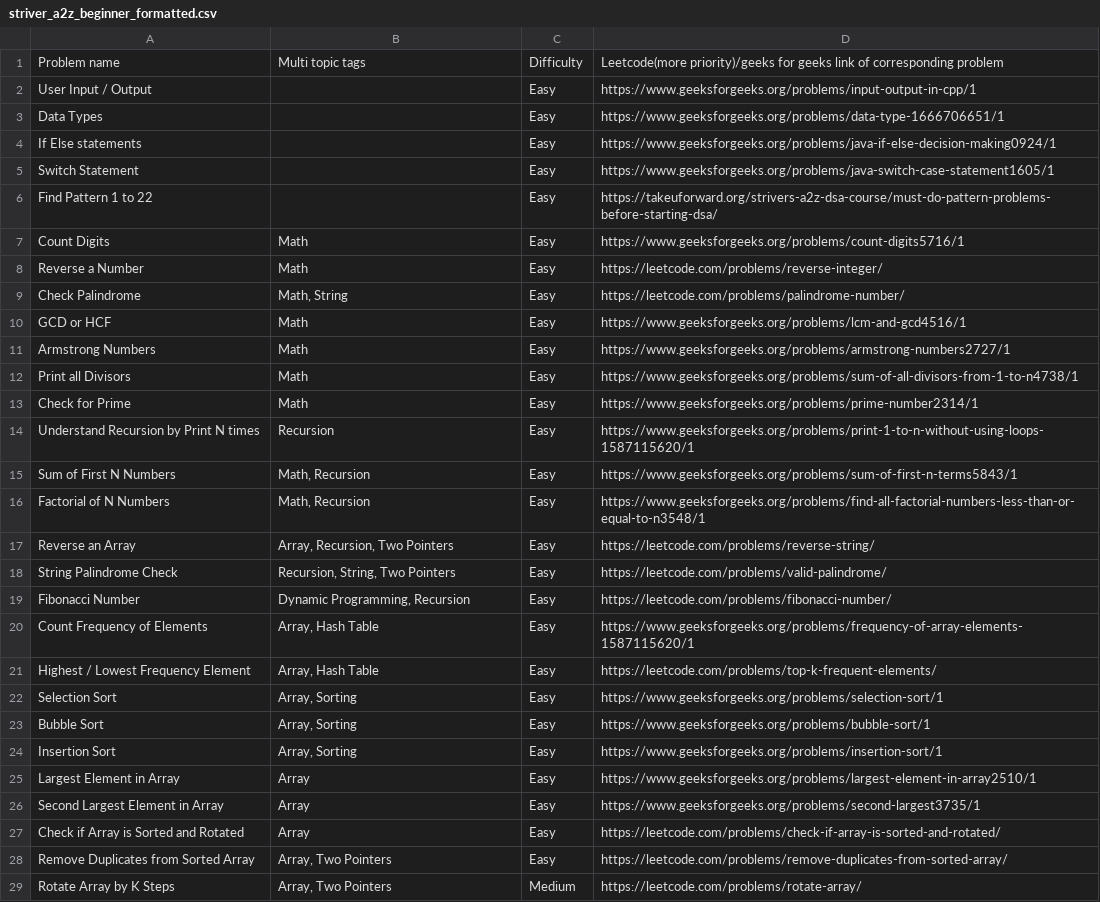
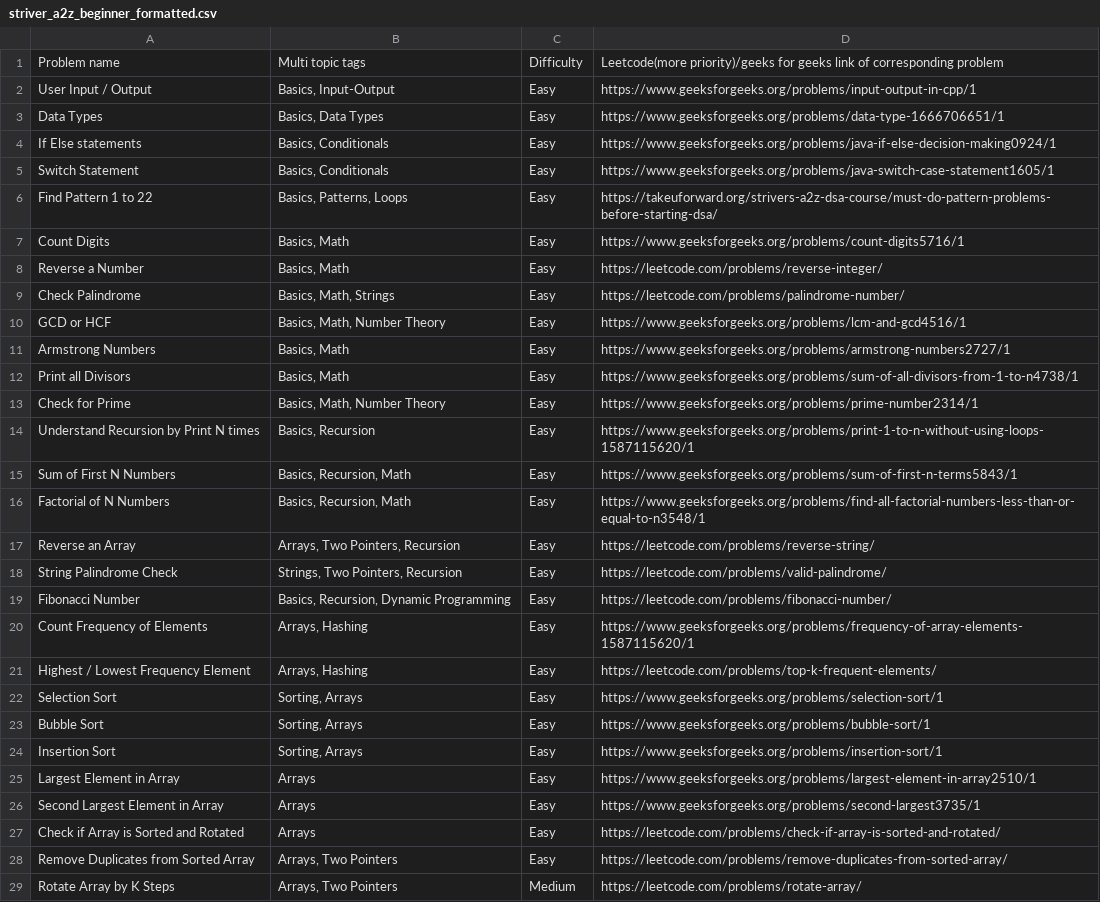
Before and after one commit to DebashishTiwary/MLBasics, a CSV file: tcanalise/striver_a2z_beginner_formatted.csv, drawn as a sheet; only a part is shown; the diff covers the shown part only; the diff names each change by its address in the sheet, - before the commit and + after, or states it on an @@ line.

```diff
--- a/tcanalise/striver_a2z_beginner_formatted.csv
+++ b/tcanalise/striver_a2z_beginner_formatted.csv
-B2: (empty)
+B2: Basics, Input-Output
-B3: (empty)
+B3: Basics, Data Types
-B4:B5: (empty)
+B4:B5: Basics, Conditionals
-B6: (empty)
+B6: Basics, Patterns, Loops
-B7:B8: Math
+B7:B8: Basics, Math
-B9: Math, String
+B9: Basics, Math, Strings
-B10: Math
+B10: Basics, Math, Number Theory
-B11:B12: Math
+B11:B12: Basics, Math
-B13: Math
+B13: Basics, Math, Number Theory
-B14: Recursion
+B14: Basics, Recursion
-B15:B16: Math, Recursion
+B15:B16: Basics, Recursion, Math
-B17: Array, Recursion, Two Pointers
+B17: Arrays, Two Pointers, Recursion
-B18: Recursion, String, Two Pointers
+B18: Strings, Two Pointers, Recursion
-B19: Dynamic Programming, Recursion
+B19: Basics, Recursion, Dynamic Programming
-B20:B21: Array, Hash Table
+B20:B21: Arrays, Hashing
-B22:B24: Array, Sorting
+B22:B24: Sorting, Arrays
-B25:B27: Array
+B25:B27: Arrays
-B28:B29: Array, Two Pointers
+B28:B29: Arrays, Two Pointers
```
Also changed, not shown: 96 edited cells elsewhere in this file, 3 other files.
